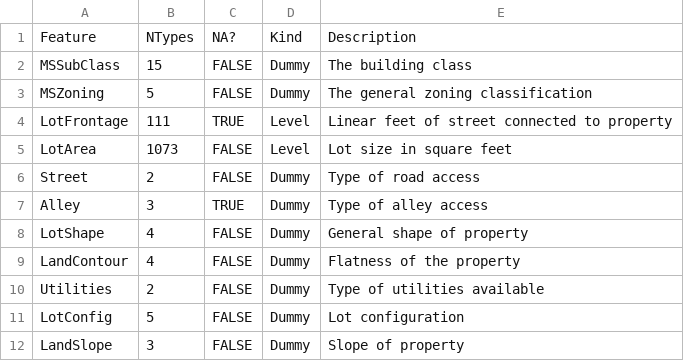
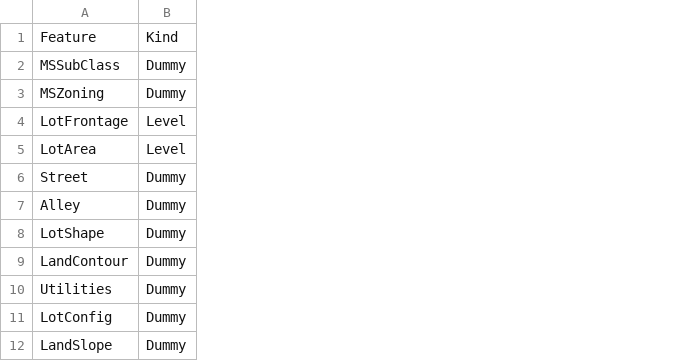
Before and after one commit to oliveiraVasco/House-Prices, a CSV file: feature_approach.csv, drawn as a sheet; only a part is shown; the diff names each change by its address in the sheet, - before the commit and + after, or states it on an @@ line.

Commit message:
Remove useless information from feature_approach.csv. Integration of test data on data construction (dummy and level). Remove of mutes on Level and Dummy. General correction for level NA (set to 0).

```diff
--- a/feature_approach.csv
+++ b/feature_approach.csv
-column B, rows 1-12: NTypes | 15 | 5 | 111 | 1073 | 2 | 3 | 4 | 4 | 2 | 5 | 3
-column C, rows 1-12: NA? | FALSE | FALSE | TRUE | FALSE | FALSE | TRUE | FALSE | FALSE | FALSE | FALSE | FALSE
-column E, rows 1-12: Description | The building class | The general zoning classification | Linear feet of street connected to property | Lot size in square feet | Type of road access | Type of alley access | General shape of property | Flatness of the property | Type of utilities available | Lot configuration | Slope of property
```
Also changed, not shown: 2 other files.
